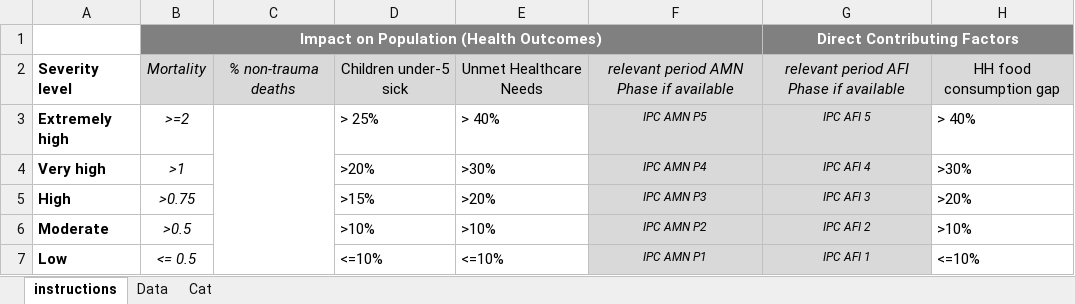
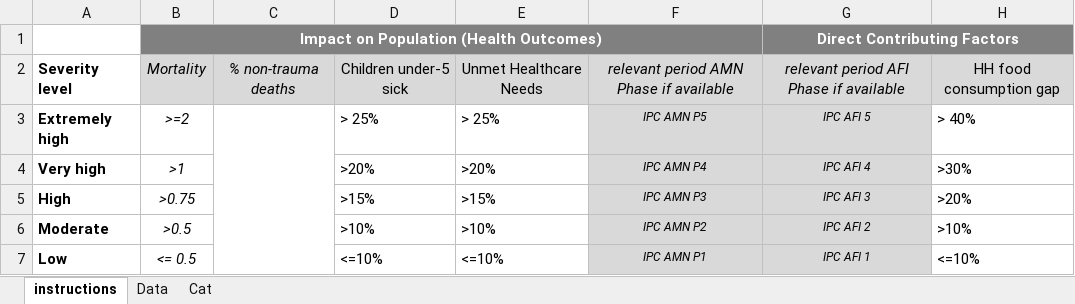
Before and after one commit to impact-initiatives/impactR4PHU, an Excel workbook: inst/ph_integrated_tables/resources/ph_integrated_template.xlsx, sheet instructions, drawn as a sheet; only a part is shown; values as stored, in another font and other column widths than the file's, no borders; the diff names each change by its address in the sheet, - before the commit and + after, or states it on an @@ line.

Commit message:
add national level and update individual calculation for unmet healthcare needs (ph_integrated_tables)

```diff
--- a/inst/ph_integrated_tables/resources/ph_integrated_template.xlsx (sheet instructions)
+++ b/inst/ph_integrated_tables/resources/ph_integrated_template.xlsx (sheet instructions)
-E3: > 40%
+E3: > 25%
-E4: >30%
+E4: >20%
-E5: >20%
+E5: >15%
```
Also changed, not shown: inst/ph_integrated_tables/resources/ph_integrated_template_wo_mort.xlsx, 3 other files.
